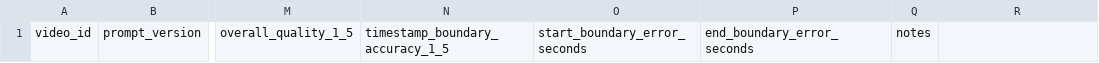
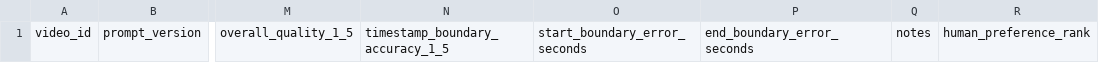
Before and after one commit to Jaeden-A-Lee/viral-clips-finder, a CSV file: evaluation/mvp-1.5/human-ratings-template.csv, drawn as a sheet; only a part is shown, gaps mark what is left out; the diff names each change by its address in the sheet, - before the commit and + after, or states it on an @@ line.

Commit message:
Complete MVP 1.5 first benchmark evaluation

```diff
--- a/evaluation/mvp-1.5/human-ratings-template.csv
+++ b/evaluation/mvp-1.5/human-ratings-template.csv
-R1: (empty)
+R1: human_preference_rank
```
Also changed, not shown: 5 other files.
